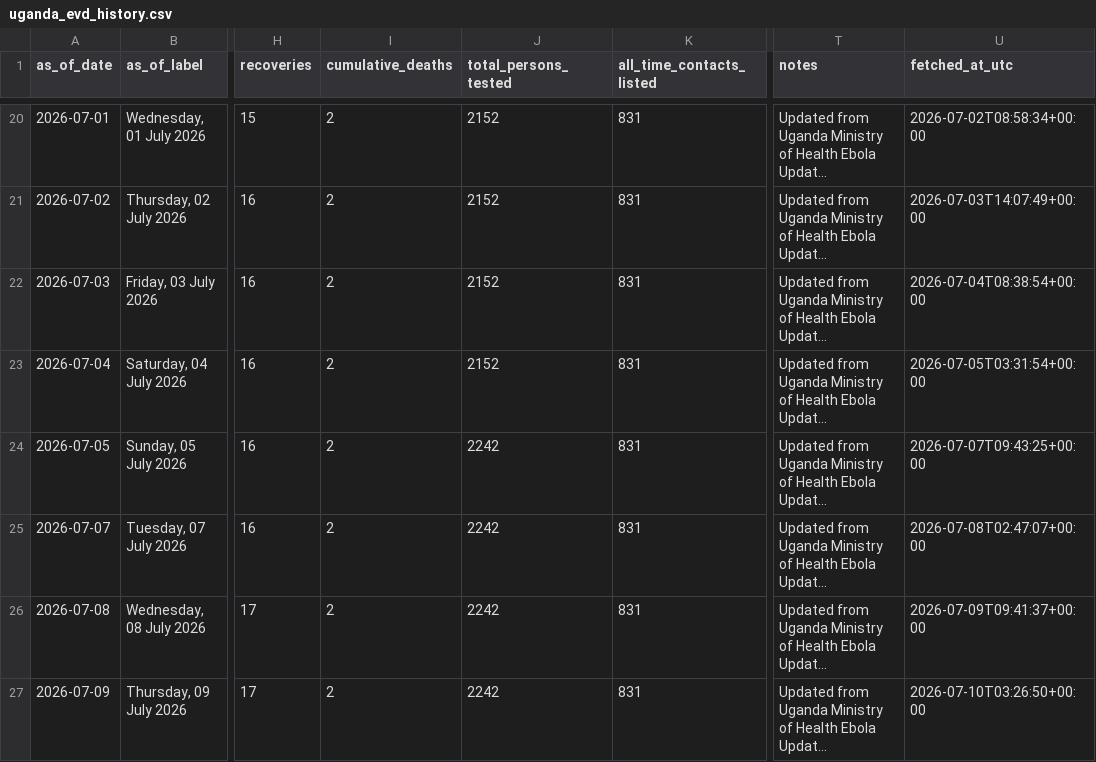
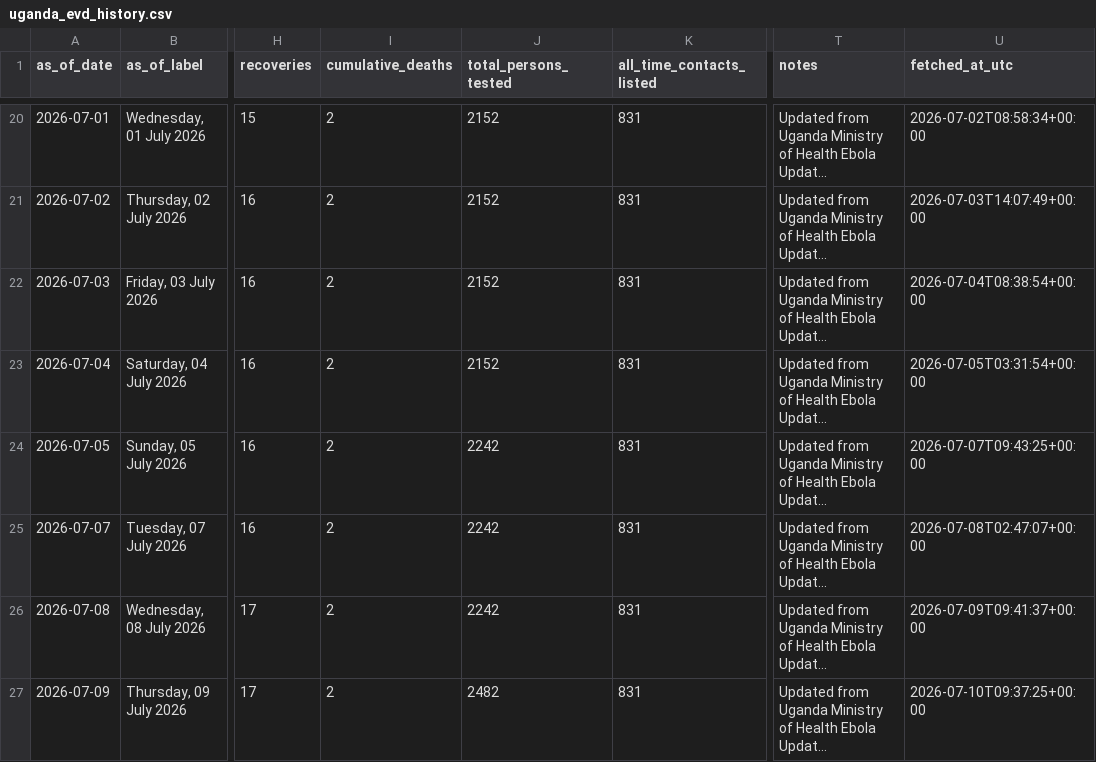
Before and after one commit to JIHS-DepEpi/drc_ebola2026, a CSV file: data/uganda_evd_history.csv, drawn as a sheet; only a part is shown, gaps mark what is left out; long unchanged cells end in …; the diff names each change by its address in the sheet, - before the commit and + after, or states it on an @@ line.

```diff
--- a/data/uganda_evd_history.csv
+++ b/data/uganda_evd_history.csv
-J27 (total_persons_tested): 2242
+J27 (total_persons_tested): 2482
-U27 (fetched_at_utc): 2026-07-10T03:26:50+00:00
+U27 (fetched_at_utc): 2026-07-10T09:37:25+00:00
```
Also changed, not shown: data/uganda_evd_summary.csv, 2 other files.
